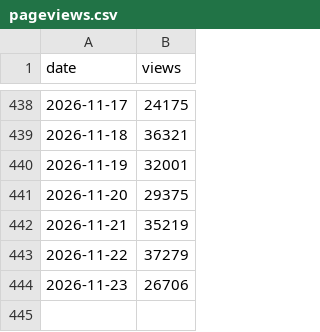
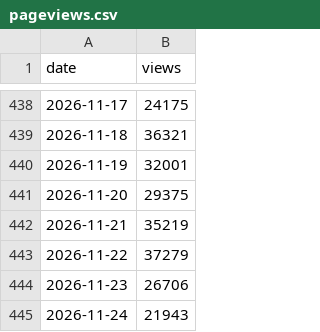
Before and after one commit to jmurphy328-code/Social-listening, a CSV file: data/obsession/pageviews.csv, drawn as a sheet; only a part is shown, gaps mark what is left out.

```diff
--- a/data/obsession/pageviews.csv
+++ b/data/obsession/pageviews.csv
@@ -444 +444,2 @@ date,views
 2026-11-23,26706
+2026-11-24,21943
```
Also changed, not shown: data/obsession/posts.csv, data/spider-man-brand-new-day/pageviews.csv, 7 other files.
